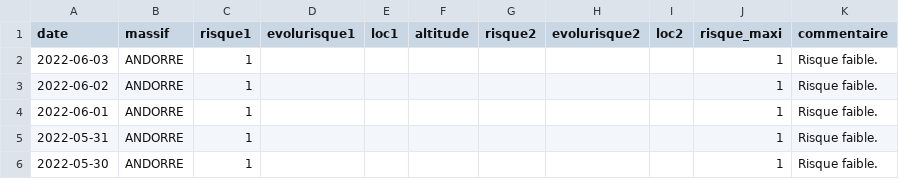
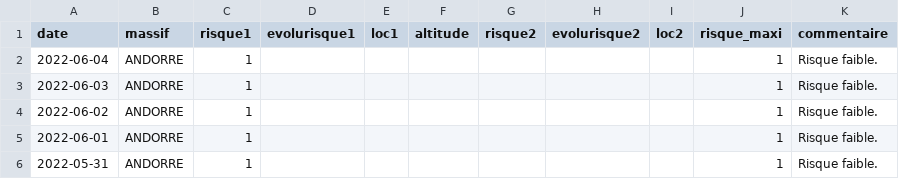
Before and after one commit to qloridant/meteofrance_bra_hist, a CSV file: src/data/ANDORRE/hist.csv, drawn as a sheet; only a part is shown; the shorter side is filled out with more unchanged rows.

Commit message:
Daily automatic file update

```diff
--- a/src/data/ANDORRE/hist.csv
+++ b/src/data/ANDORRE/hist.csv
@@ -1,2 +1,3 @@
 date, massif, risque1, evolurisque1, loc1, altitude, risque2, evolurisque2, loc2, risque_maxi, commentaire
+2022-06-04,ANDORRE,1,,,,,,,1,Risque faible.
 2022-06-03,ANDORRE,1,,,,,,,1,Risque faible.
```
